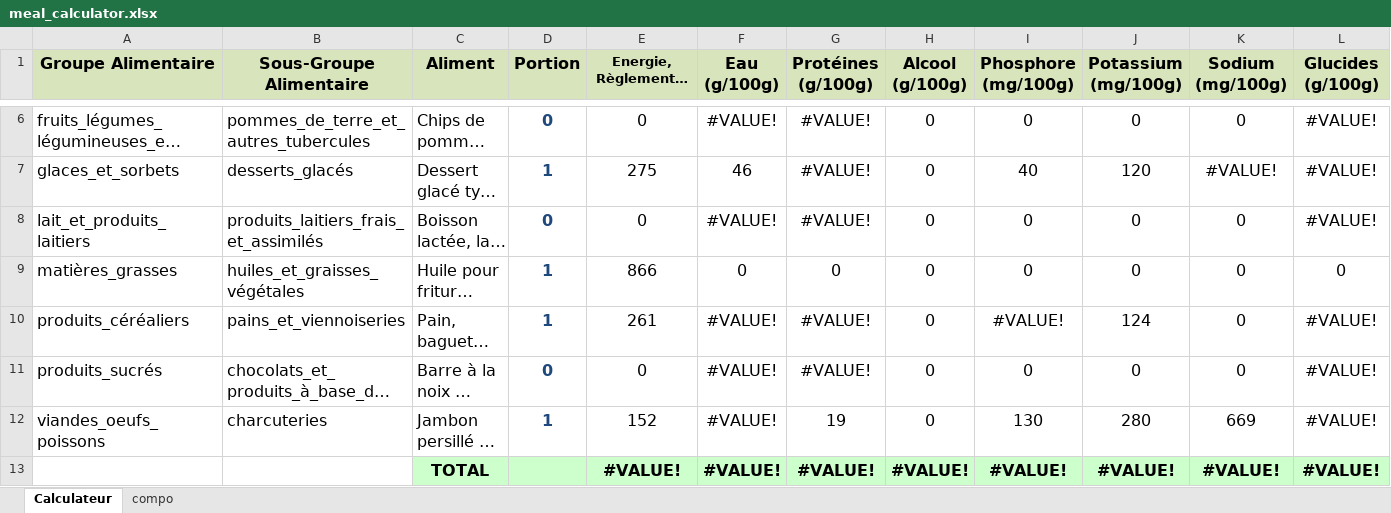
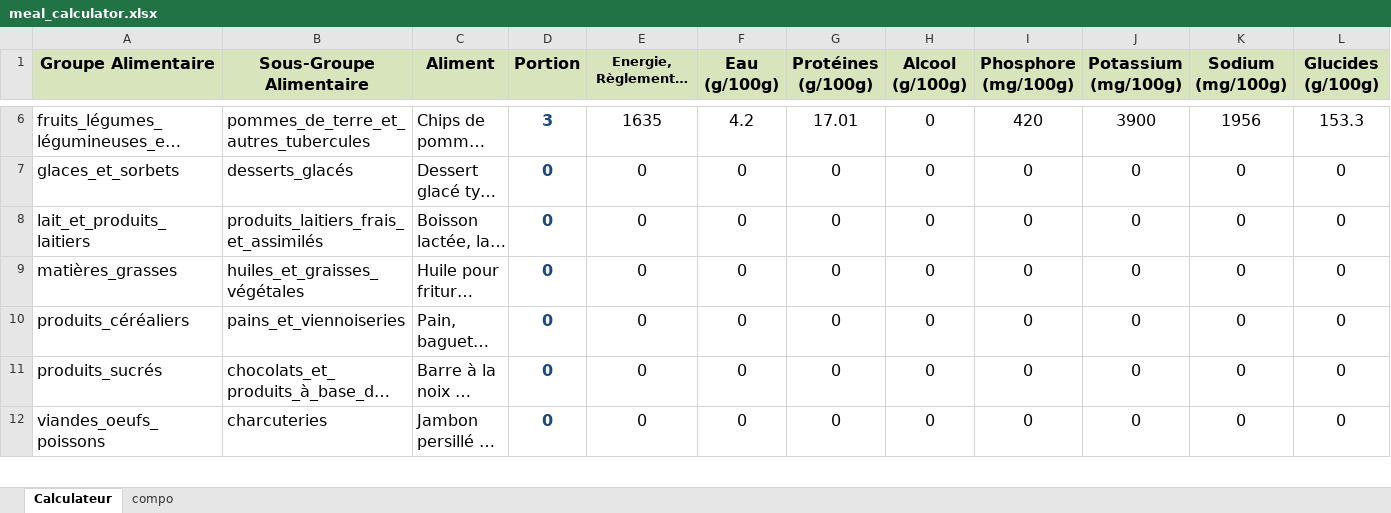
Before and after one commit to sabetech/nutrition, an Excel workbook: public/meal_calculator.xlsx, sheet Calculateur, drawn as a sheet; only a part is shown, gaps mark what is left out; long unchanged cells end in …; values as stored, in another font and other column widths than the file's, no borders; conditional formats not drawn; removed rows and columns are numbered as before the commit, all else as after; the diff covers the shown part only; the diff names each change by its address in the sheet, - before the commit and + after, or states it on an @@ line.

```diff
--- a/public/meal_calculator.xlsx (sheet Calculateur)
+++ b/public/meal_calculator.xlsx (sheet Calculateur)
-D6 (Portion): 0
+D6 (Portion): 3
-E6: 0
+E6: 1635
-F6 (Eau (g/100g)): #VALUE!
+F6 (Eau (g/100g)): 4.2
-G6 (Protéines (g/100g)): #VALUE!
+G6 (Protéines (g/100g)): 17.01
-I6 (Phosphore (mg/100g)): 0
+I6 (Phosphore (mg/100g)): 420
-J6 (Potassium (mg/100g)): 0
+J6 (Potassium (mg/100g)): 3900
-K6 (Sodium (mg/100g)): 0
+K6 (Sodium (mg/100g)): 1956
-L6 (Glucides (g/100g)): #VALUE!
+L6 (Glucides (g/100g)): 153.3
-D7 (Portion): 1
+D7 (Portion): 0
-E7: 275
+E7: 0
-F7 (Eau (g/100g)): 46
+F7 (Eau (g/100g)): 0
-G7:G8 (Protéines (g/100g)): #VALUE!
+G7:G8 (Protéines (g/100g)): 0
-I7 (Phosphore (mg/100g)): 40
+I7 (Phosphore (mg/100g)): 0
-J7 (Potassium (mg/100g)): 120
+J7 (Potassium (mg/100g)): 0
-K7 (Sodium (mg/100g)): #VALUE!
+K7 (Sodium (mg/100g)): 0
-L7:L8 (Glucides (g/100g)): #VALUE!
+L7:L8 (Glucides (g/100g)): 0
-F8 (Eau (g/100g)): #VALUE!
+F8 (Eau (g/100g)): 0
-D9:D10 (Portion): 1
+D9:D10 (Portion): 0
-E9: 866
+E9: 0
-E10: 261
+E10: 0
-F10:F12 (Eau (g/100g)): #VALUE!
+F10:F12 (Eau (g/100g)): 0
-G10:G11 (Protéines (g/100g)): #VALUE!
+G10:G11 (Protéines (g/100g)): 0
-I10 (Phosphore (mg/100g)): #VALUE!
+I10 (Phosphore (mg/100g)): 0
-J10 (Potassium (mg/100g)): 124
+J10 (Potassium (mg/100g)): 0
-L10:L12 (Glucides (g/100g)): #VALUE!
+L10:L12 (Glucides (g/100g)): 0
-D12 (Portion): 1
+D12 (Portion): 0
-E12: 152
+E12: 0
-G12 (Protéines (g/100g)): 19
+G12 (Protéines (g/100g)): 0
-I12 (Phosphore (mg/100g)): 130
+I12 (Phosphore (mg/100g)): 0
-J12 (Potassium (mg/100g)): 280
+J12 (Potassium (mg/100g)): 0
-K12 (Sodium (mg/100g)): 669
+K12 (Sodium (mg/100g)): 0
-row 13:  |  | TOTAL |  | #VALUE! | #VALUE! | #VALUE! | #VALUE! | #VALUE! | #VALUE! | #VALUE! | #VALUE!
```
Also changed, not shown: 1 added row and 29 edited cells elsewhere in this sheet, sheet compo, 6 other files.
